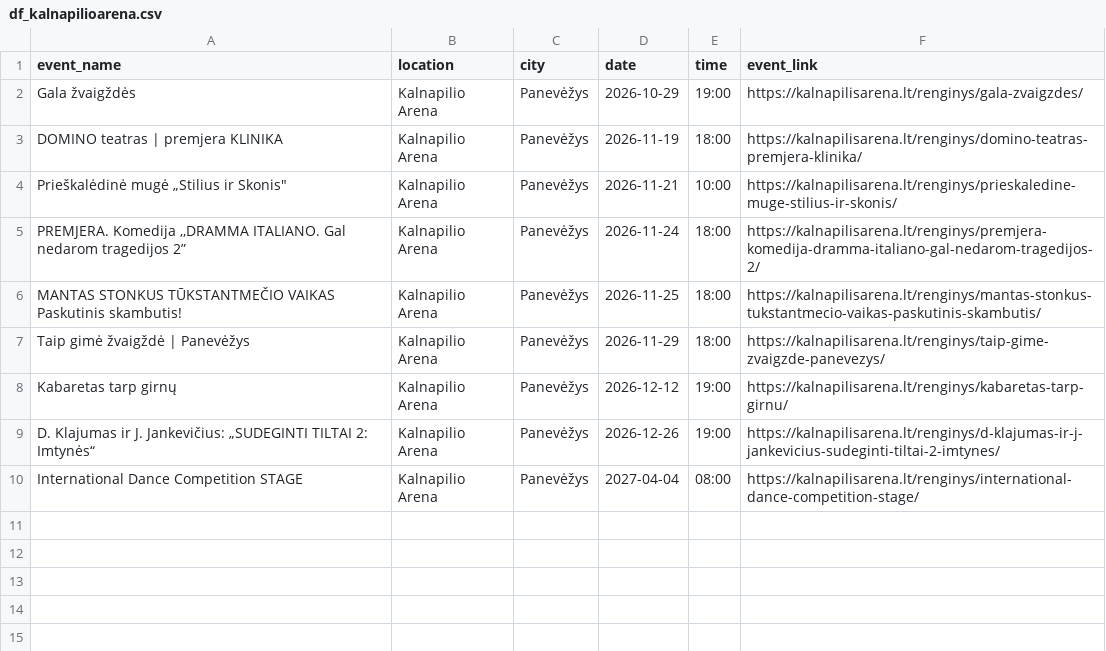
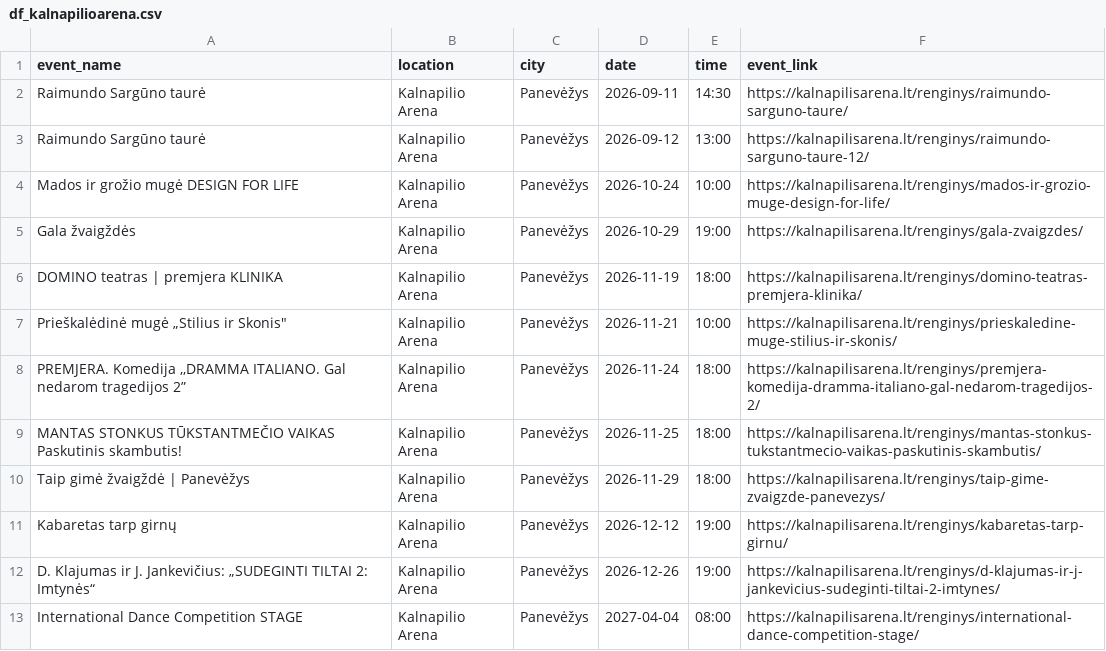
Before and after one commit to gabija-dimsaite/event_scraper, a CSV file: output/df_kalnapilioarena.csv, drawn as a sheet; the diff names each change by its address in the sheet, - before the commit and + after, or states it on an @@ line.

```diff
--- a/output/df_kalnapilioarena.csv
+++ b/output/df_kalnapilioarena.csv
+row 2: Raimundo Sargūno taurė | Kalnapilio Arena | Panevėžys | 2026-09-11 | 14:30 | https://kalnapilisarena.lt/renginys/raimundo-sarguno-taure/
+row 3: Raimundo Sargūno taurė | Kalnapilio Arena | Panevėžys | 2026-09-12 | 13:00 | https://kalnapilisarena.lt/renginys/raimundo-sarguno-taure-12/
+row 4: Mados ir grožio mugė DESIGN FOR LIFE | Kalnapilio Arena | Panevėžys | 2026-10-24 | 10:00 | https://kalnapilisarena.lt/renginys/mados-ir-grozio-muge-design-for-life/
```
Also changed, not shown: output/df_compensa.csv, output/df_klaipeda.csv, 4 other files.
